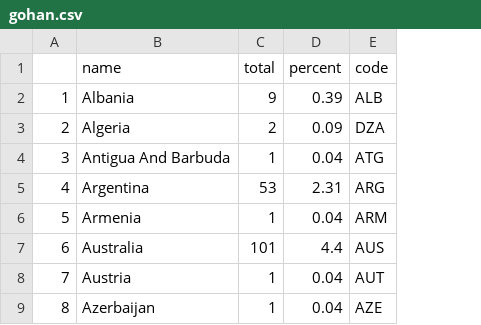
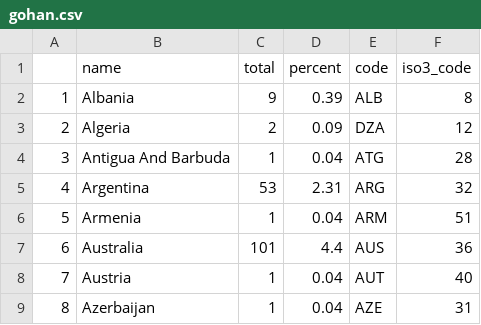
Before and after one commit to Arjun10g/csv-file, a CSV file: gohan.csv, drawn as a sheet; only a part is shown; the diff names each change by its address in the sheet, - before the commit and + after, or states it on an @@ line.

Commit message:
Add files via upload

```diff
--- a/gohan.csv
+++ b/gohan.csv
+column F (iso3_code), rows 2-9: 8 | 12 | 28 | 32 | 51 | 36 | 40 | 31
```
